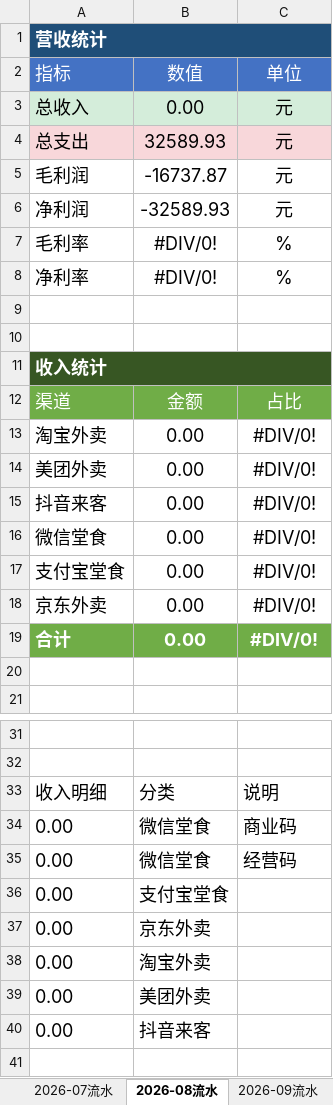
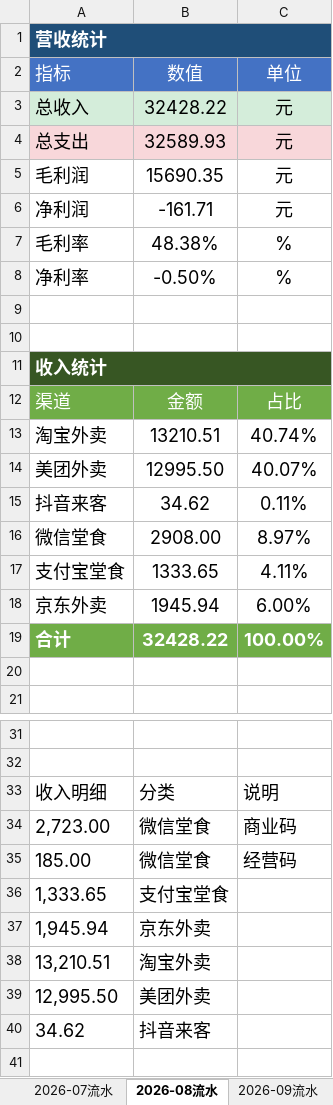
Before and after one commit to OldChicken/ChanWeiMai, an Excel workbook: 财务与流水/馋唻买-听涛路店流水表.xlsx, sheet 2026-08流水, drawn as a sheet; only a part is shown, gaps mark what is left out; values as stored, in another font and other column widths than the file's, no borders; table styles not drawn; the diff names each change by its address in the sheet, - before the commit and + after, or states it on an @@ line.

Commit message:
fix：更新

```diff
--- a/财务与流水/馋唻买-听涛路店流水表.xlsx (sheet 2026-08流水)
+++ b/财务与流水/馋唻买-听涛路店流水表.xlsx (sheet 2026-08流水)
-B3: 0.00
+B3: 32428.22
-B5: -16737.87
+B5: 15690.35
-B6: -32589.93
+B6: -161.71
-B7: #DIV/0!
+B7: 48.38%
-B8: #DIV/0!
+B8: -0.50%
-B13: 0.00
+B13: 13210.51
-C13: #DIV/0!
+C13: 40.74%
-B14: 0.00
+B14: 12995.50
-C14: #DIV/0!
+C14: 40.07%
-B15: 0.00
+B15: 34.62
-C15: #DIV/0!
+C15: 0.11%
-B16: 0.00
+B16: 2908.00
-C16: #DIV/0!
+C16: 8.97%
-B17: 0.00
+B17: 1333.65
-C17: #DIV/0!
+C17: 4.11%
-B18: 0.00
+B18: 1945.94
-C18: #DIV/0!
+C18: 6.00%
-B19: 0.00
+B19: 32428.22
-C19: #DIV/0!
+C19: 100.00%
-A34: 0.00
+A34: 2,723.00
-A35: 0.00
+A35: 185.00
-A36: 0.00
+A36: 1,333.65
-A37: 0.00
+A37: 1,945.94
-A38: 0.00
+A38: 13,210.51
-A39: 0.00
+A39: 12,995.50
-A40: 0.00
+A40: 34.62
```
